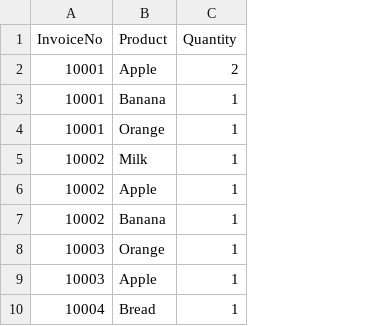
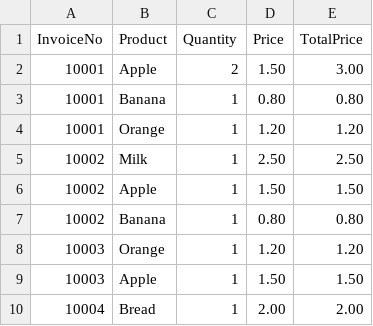
Before and after one commit to devi-harikaa/product-recommend, a CSV file: transaction.csv, drawn as a sheet; only a part is shown; the diff names each change by its address in the sheet, - before the commit and + after, or states it on an @@ line.

Commit message:
Update transaction.csv

```diff
--- a/transaction.csv
+++ b/transaction.csv
+column D (Price), rows 2-10: 1.50 | 0.80 | 1.20 | 2.50 | 1.50 | 0.80 | 1.20 | 1.50 | 2.00
+column E (TotalPrice), rows 2-10: 3.00 | 0.80 | 1.20 | 2.50 | 1.50 | 0.80 | 1.20 | 1.50 | 2.00
```
